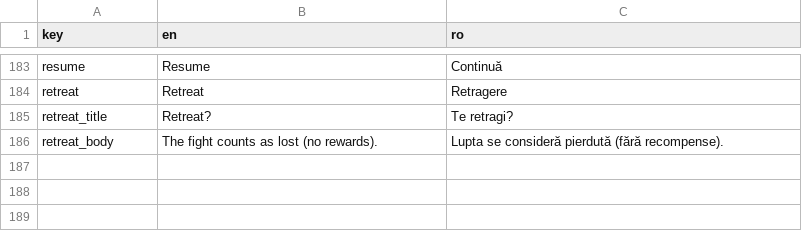
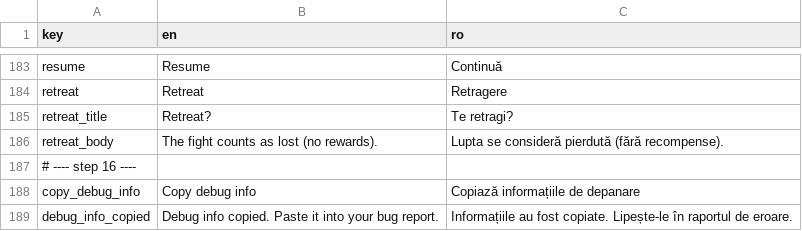
Before and after one commit to andreitdr/SquadFight, a CSV file: Assets/_Game/Resources/Localization/strings_ui.csv, drawn as a sheet; only a part is shown, gaps mark what is left out; the diff names each change by its address in the sheet, - before the commit and + after, or states it on an @@ line.

```diff
--- a/Assets/_Game/Resources/Localization/strings_ui.csv
+++ b/Assets/_Game/Resources/Localization/strings_ui.csv
+row 187: # ---- step 16 ----
+row 188: copy_debug_info | Copy debug info | Copiază informațiile de depanare
+row 189: debug_info_copied | Debug info copied. Paste it into your bug report. | Informațiile au fost copiate. Lipește-le în raportul de eroare.
```
Also changed, not shown: 21 other files.
